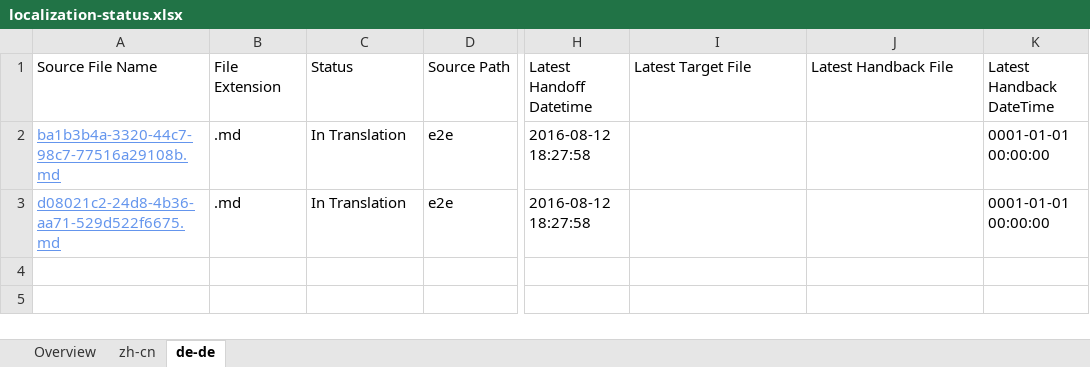
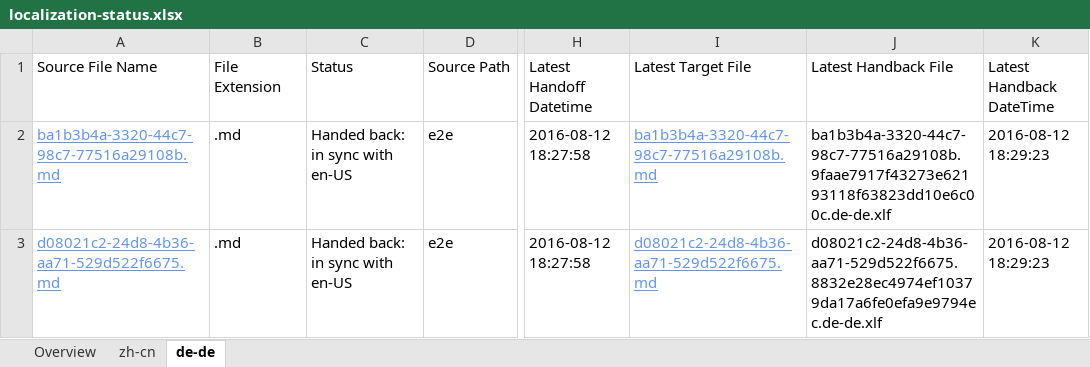
Before and after one commit to OpenLocalizationTestOrg/olhandback-e2e, an Excel workbook: ol-handback/OpenLocalizationTestOrg/oltest/ci/localization-status.xlsx, sheet de-de, drawn as a sheet; only a part is shown, gaps mark what is left out; values as stored, in another font and other column widths than the file's, no borders; table styles not drawn; the diff names each change by its address in the sheet, - before the commit and + after, or states it on an @@ line.

Commit message:
Generate Report for Handback

```diff
--- a/ol-handback/OpenLocalizationTestOrg/oltest/ci/localization-status.xlsx (sheet de-de)
+++ b/ol-handback/OpenLocalizationTestOrg/oltest/ci/localization-status.xlsx (sheet de-de)
-C2:C3 (Status): In Translation
+C2:C3 (Status): Handed back: in sync with en-US
-I2 (Latest Target File): (empty)
+I2 (Latest Target File): ba1b3b4a-3320-44c7-98c7-77516a29108b.md
-J2 (Latest Handback File): (empty)
+J2 (Latest Handback File): ba1b3b4a-3320-44c7-98c7-77516a29108b.9faae7917f43273e62193118f63823dd10e6c00c.de-de.xlf
-K2:K3 (Latest Handback DateTime): 0001-01-01 00:00:00
+K2:K3 (Latest Handback DateTime): 2016-08-12 18:29:23
-I3 (Latest Target File): (empty)
+I3 (Latest Target File): d08021c2-24d8-4b36-aa71-529d522f6675.md
-J3 (Latest Handback File): (empty)
+J3 (Latest Handback File): d08021c2-24d8-4b36-aa71-529d522f6675.8832e28ec4974ef10379da17a6fe0efa9e9794ec.de-de.xlf
```
Also changed, not shown: sheet zh-cn, sheet Overview, 1 other file.
